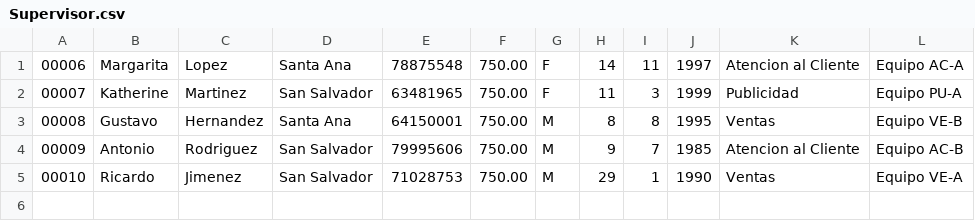
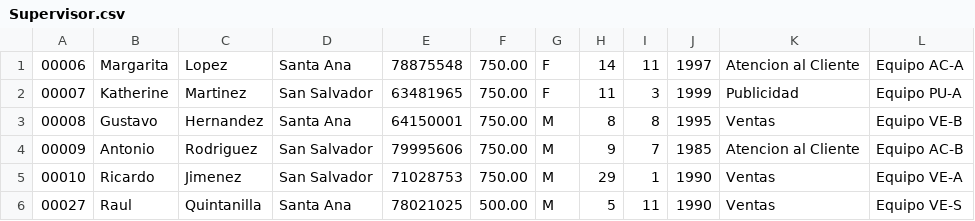
Before and after one commit to DJeovannyZ/proyectoLDP135, a CSV file: dataCSV/Supervisor.csv, drawn as a sheet.

```diff
--- a/dataCSV/Supervisor.csv
+++ b/dataCSV/Supervisor.csv
@@ -5 +5,2 @@
 00010,Ricardo,Jimenez,San Salvador,71028753,750.00,M,29,1,1990,Ventas,Equipo VE-A
+00027,Raul,Quintanilla,Santa Ana,78021025,500.00,M,5,11,1990,Ventas,Equipo VE-S
```
Also changed, not shown: dataCSV/Technician.csv, 12 other files.
